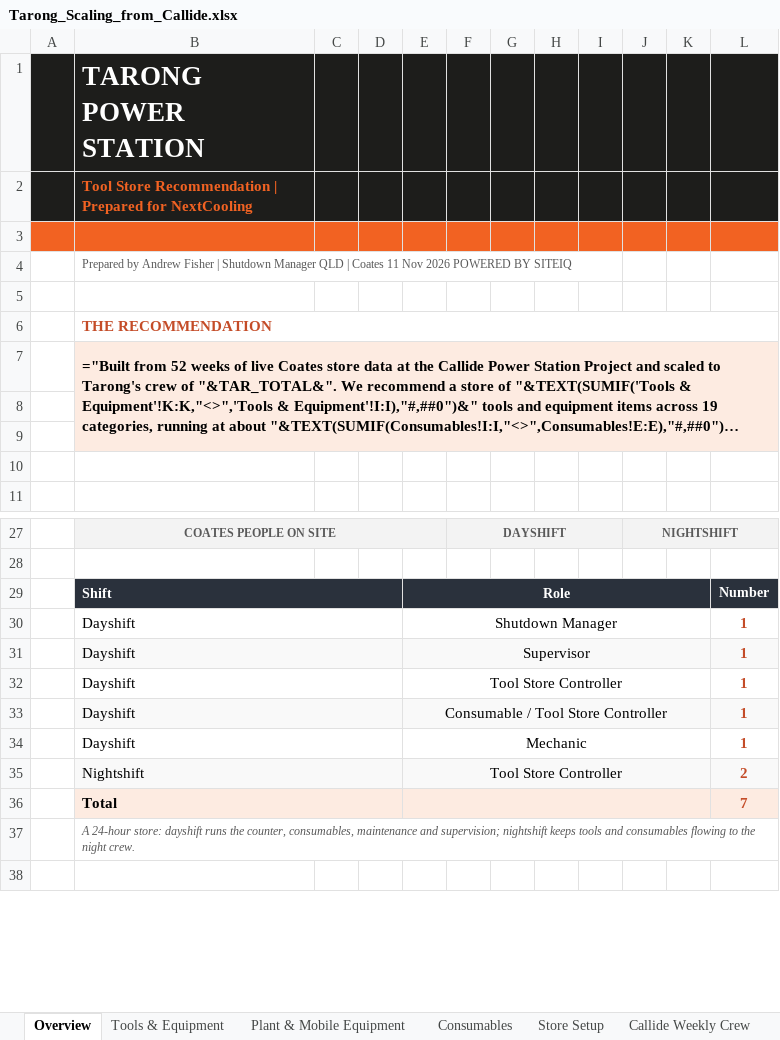
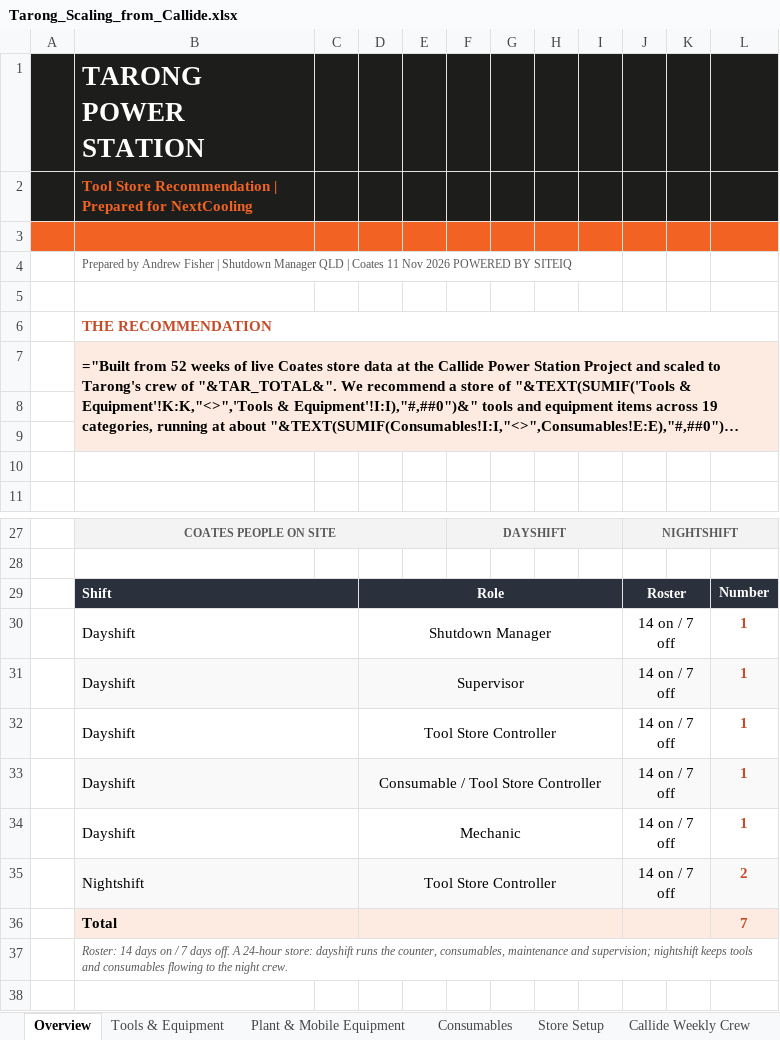
Before and after one commit to tatts29-svg/fish, an Excel workbook: 03_Tarong_Scaling/Tarong_Scaling_from_Callide.xlsx, sheet Overview, drawn as a sheet; only a part is shown, gaps mark what is left out; long unchanged cells end in …; values as stored, in another font and other column widths than the file's, no borders; formulas without a stored value are shown as written; charts and pictures not drawn; removed rows and columns are numbered as before the commit, all else as after; the diff names each change by its address in the sheet, - before the commit and + after, or states it on an @@ line.

```diff
--- a/03_Tarong_Scaling/Tarong_Scaling_from_Callide.xlsx (sheet Overview)
+++ b/03_Tarong_Scaling/Tarong_Scaling_from_Callide.xlsx (sheet Overview)
-column D, empty
+column E, empty
-E29:K29 merged
+D29:I29 merged
-J29: (empty)
+J29: Roster
+J29:K29 merged
-E30:K30 merged
+D30:I30 merged
-J30:J35: (empty)
+J30:J35: 14 on / 7 off
+J30:K30 merged
-E31:K31 merged
+D31:I31 merged
+J31:K31 merged
-E32:K32 merged
+D32:I32 merged
+J32:K32 merged
-E33:K33 merged
+D33:I33 merged
+J33:K33 merged
-E34:K34 merged
+D34:I34 merged
+J34:K34 merged
-E35:K35 merged
+D35:I35 merged
+J35:K35 merged
-E36:K36 merged
+D36:I36 merged
+J36:K36 merged
-B37: A 24-hour…
+B37: Roster: 14 days on / 7 days off. A 24-hour…
```
Also changed, not shown: 1 other file.
